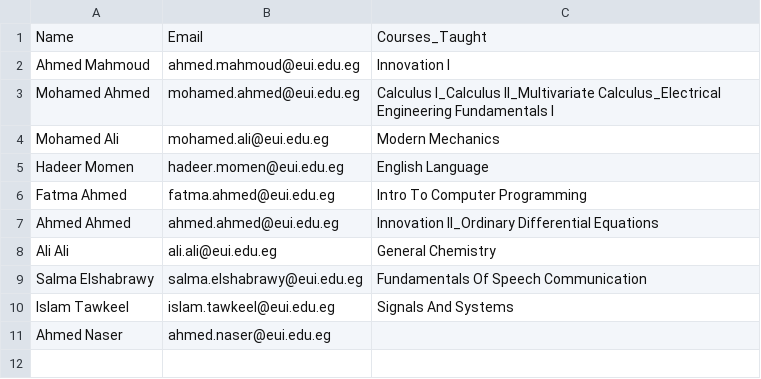
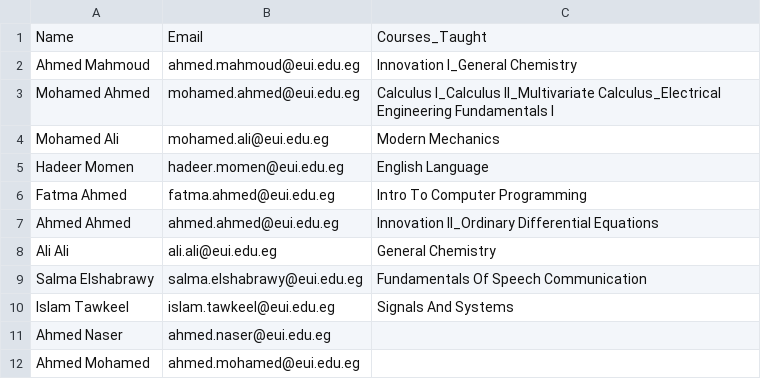
Before and after one commit to Ibrahim-hikal/EUI-SIS_-upgraded-, a CSV file: Databases/Data_on_each_teacher.csv, drawn as a sheet.

```diff
--- a/Databases/Data_on_each_teacher.csv
+++ b/Databases/Data_on_each_teacher.csv
@@ -1,3 +1,3 @@
 Name,Email,Courses_Taught
-Ahmed Mahmoud,ahmed.mahmoud@eui.edu.eg,Innovation I
+Ahmed Mahmoud,ahmed.mahmoud@eui.edu.eg,Innovation I_General Chemistry
 Mohamed Ahmed,mohamed.ahmed@eui.edu.eg,Calculus I_Calculus II_Multivariate Calculus_Electrical Engineering Fundamentals I
@@ -11 +11,2 @@ Islam Tawkeel,islam.tawkeel@eui.edu.eg,Signals And Systems
 Ahmed Naser,ahmed.naser@eui.edu.eg,
+Ahmed Mohamed,ahmed.mohamed@eui.edu.eg,""
```
Also changed, not shown: Databases/Courses/ENG012/Attendance.csv, Databases/Courses/ENG012/Grades.csv, 5 other files.
